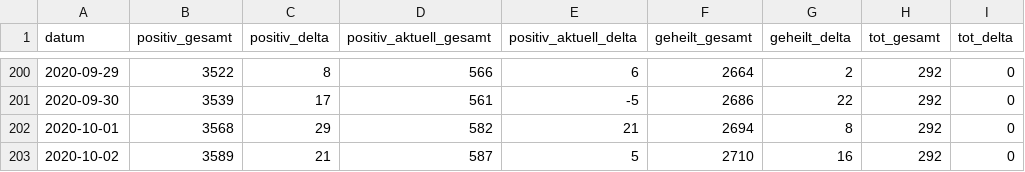
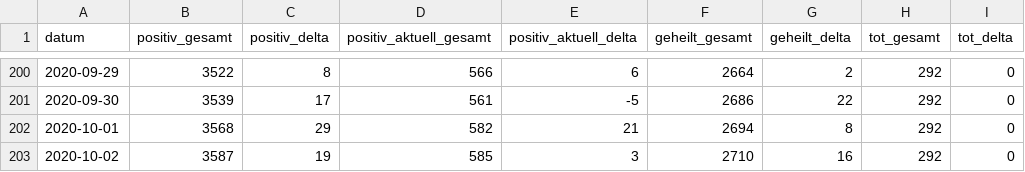
Before and after one commit to abaumg/covid19-bz-scraper, a CSV file: data/covid19_bz.csv, drawn as a sheet; only a part is shown, gaps mark what is left out.

Commit message:
added basic data for 2020-10-03

```diff
--- a/data/covid19_bz.csv
+++ b/data/covid19_bz.csv
@@ -202,2 +202,2 @@
 "2020-10-01","3568","29","582","21","2694","8","292","0"
-"2020-10-02","3589","21","587","5","2710","16","292","0"
+"2020-10-02","3587","19","585","3","2710","16","292","0"
```
